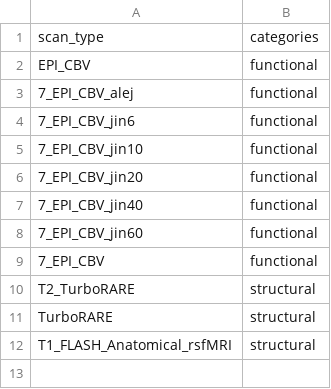
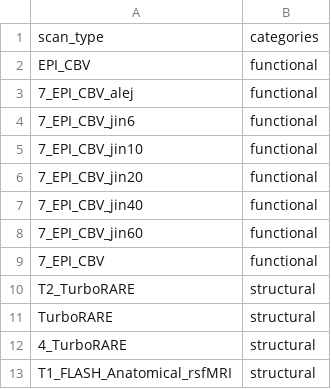
Before and after one commit to IBT-FMI/SAMRI, a CSV file: samri/pipelines/scan_type_classification.csv, drawn as a sheet.

Commit message:
added scan type

```diff
--- a/samri/pipelines/scan_type_classification.csv
+++ b/samri/pipelines/scan_type_classification.csv
@@ -11,2 +11,3 @@ T2_TurboRARE,structural
 TurboRARE,structural
+4_TurboRARE,structural
 T1_FLASH_Anatomical_rsfMRI,structural
```
